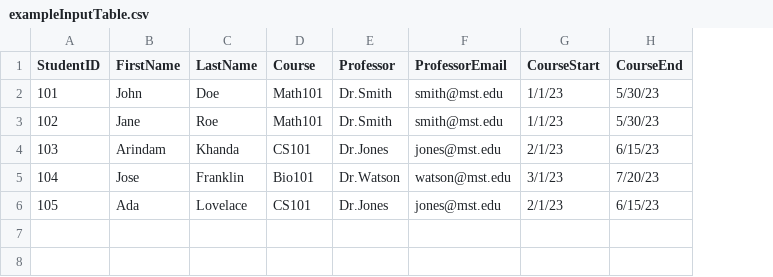
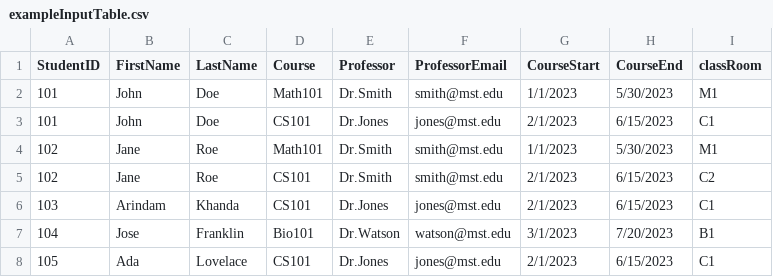
Before and after one commit to HariSumanthThalluru/Database_Project, a CSV file: exampleInputTable.csv, drawn as a sheet; addresses are those after the commit; the diff names each change by its address in the sheet, - before the commit and + after, or states it on an @@ line.

```diff
--- a/exampleInputTable.csv
+++ b/exampleInputTable.csv
+column I (classRoom), row 2: M1; row 4: M1; rows 6-8: C1 | B1 | C1
-G2 (CourseStart): 1/1/23
+G2 (CourseStart): 1/1/2023
-H2 (CourseEnd): 5/30/23
+H2 (CourseEnd): 5/30/2023
+row 3: 101 | John | Doe | CS101 | Dr.Jones | jones@mst.edu | 2/1/2023 | 6/15/2023 | C1
-G4 (CourseStart): 1/1/23
+G4 (CourseStart): 1/1/2023
-H4 (CourseEnd): 5/30/23
+H4 (CourseEnd): 5/30/2023
+row 5: 102 | Jane | Roe | CS101 | Dr.Smith | smith@mst.edu | 2/1/2023 | 6/15/2023 | C2
-G6 (CourseStart): 2/1/23
+G6 (CourseStart): 2/1/2023
-H6 (CourseEnd): 6/15/23
+H6 (CourseEnd): 6/15/2023
-G7 (CourseStart): 3/1/23
+G7 (CourseStart): 3/1/2023
-H7 (CourseEnd): 7/20/23
+H7 (CourseEnd): 7/20/2023
-G8 (CourseStart): 2/1/23
+G8 (CourseStart): 2/1/2023
-H8 (CourseEnd): 6/15/23
+H8 (CourseEnd): 6/15/2023
```
Also changed, not shown: 4 other files.
